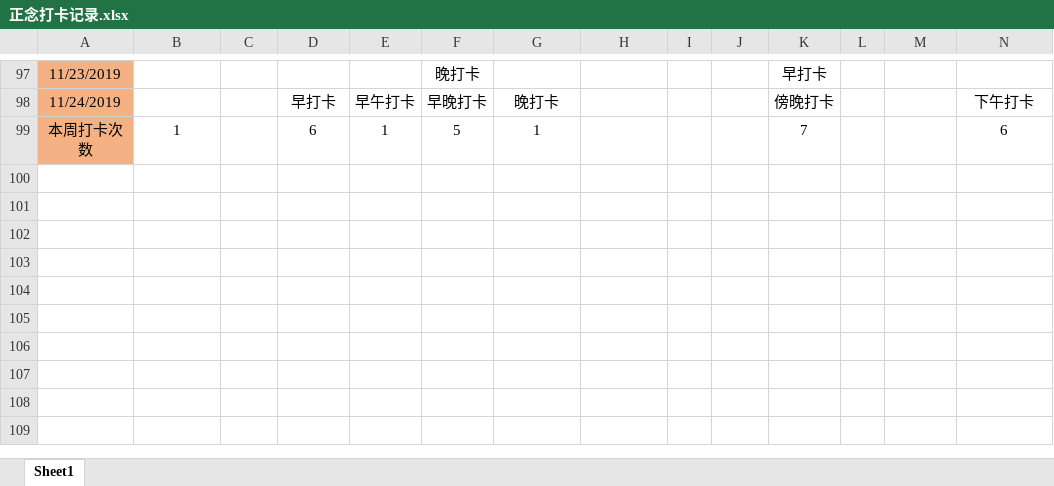
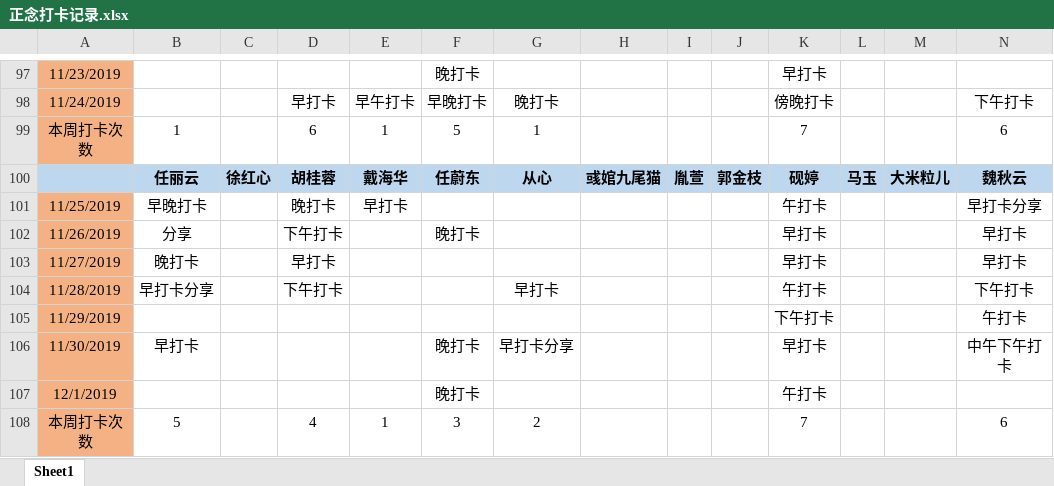
Before and after one commit to markMe1024/test-whatever, an Excel workbook: src/main/mindfulness/正念打卡记录.xlsx, sheet Sheet1, drawn as a sheet; only a part is shown, gaps mark what is left out; values as stored, in another font and other column widths than the file's, no borders; rows hold the shown columns only; the diff names each change by its address in the sheet, - before the commit and + after, or states it on an @@ line.

Commit message:
更新正念打卡记录

```diff
--- a/src/main/mindfulness/正念打卡记录.xlsx (sheet Sheet1)
+++ b/src/main/mindfulness/正念打卡记录.xlsx (sheet Sheet1)
+row 100:  | 任丽云 | 徐红心 | 胡桂蓉 | 戴海华 | 任蔚东 | 从心 | 彧婠九尾猫 | 胤萱 | 郭金枝 | 砚婷 | 马玉 | 大米粒儿 | 魏秋云
+row 101: 11/25/2019 | 早晚打卡 |  | 晚打卡 | 早打卡 |  |  |  |  |  | 午打卡 |  |  | 早打卡分享
+row 102: 11/26/2019 | 分享 |  | 下午打卡 |  | 晚打卡 |  |  |  |  | 早打卡 |  |  | 早打卡
+row 103: 11/27/2019 | 晚打卡 |  | 早打卡 |  |  |  |  |  |  | 早打卡 |  |  | 早打卡
+row 104: 11/28/2019 | 早打卡分享 |  | 下午打卡 |  |  | 早打卡 |  |  |  | 午打卡 |  |  | 下午打卡
+row 105: 11/29/2019 |  |  |  |  |  |  |  |  |  | 下午打卡 |  |  | 午打卡
+row 106: 11/30/2019 | 早打卡 |  |  |  | 晚打卡 | 早打卡分享 |  |  |  | 早打卡 |  |  | 中午下午打卡
+row 107: 12/1/2019 |  |  |  |  | 晚打卡 |  |  |  |  | 午打卡
+row 108: 本周打卡次数 | 5 |  | 4 | 1 | 3 | 2 |  |  |  | 7 |  |  | 6
```
